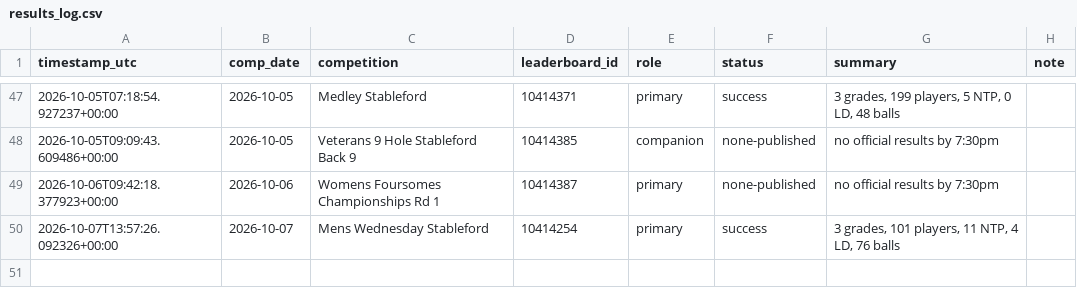
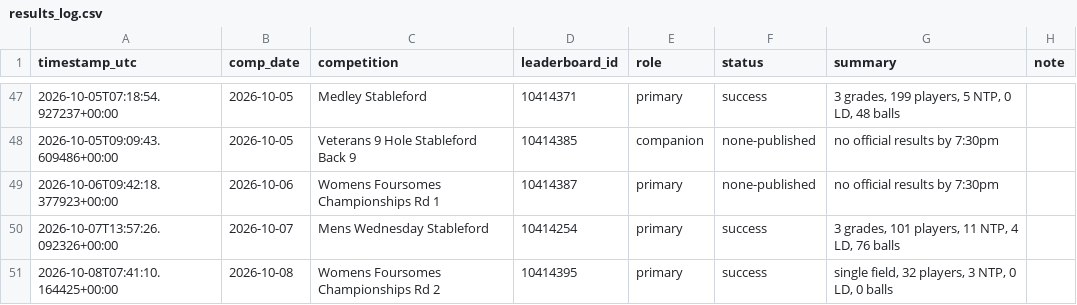
Before and after one commit to Bidgee182/wwcc-weather-page, a CSV file: data/results_log.csv, drawn as a sheet; only a part is shown, gaps mark what is left out; the diff names each change by its address in the sheet, - before the commit and + after, or states it on an @@ line.

```diff
--- a/data/results_log.csv
+++ b/data/results_log.csv
+row 51: 2026-10-08T07:41:10.164425+00:00 | 2026-10-08 | Womens Foursomes Championships Rd 2 | 10414395 | primary | success | single field, 32 players, 3 NTP, 0 LD, 0 balls
```
Also changed, not shown: data/email_log.csv, 2 other files.
